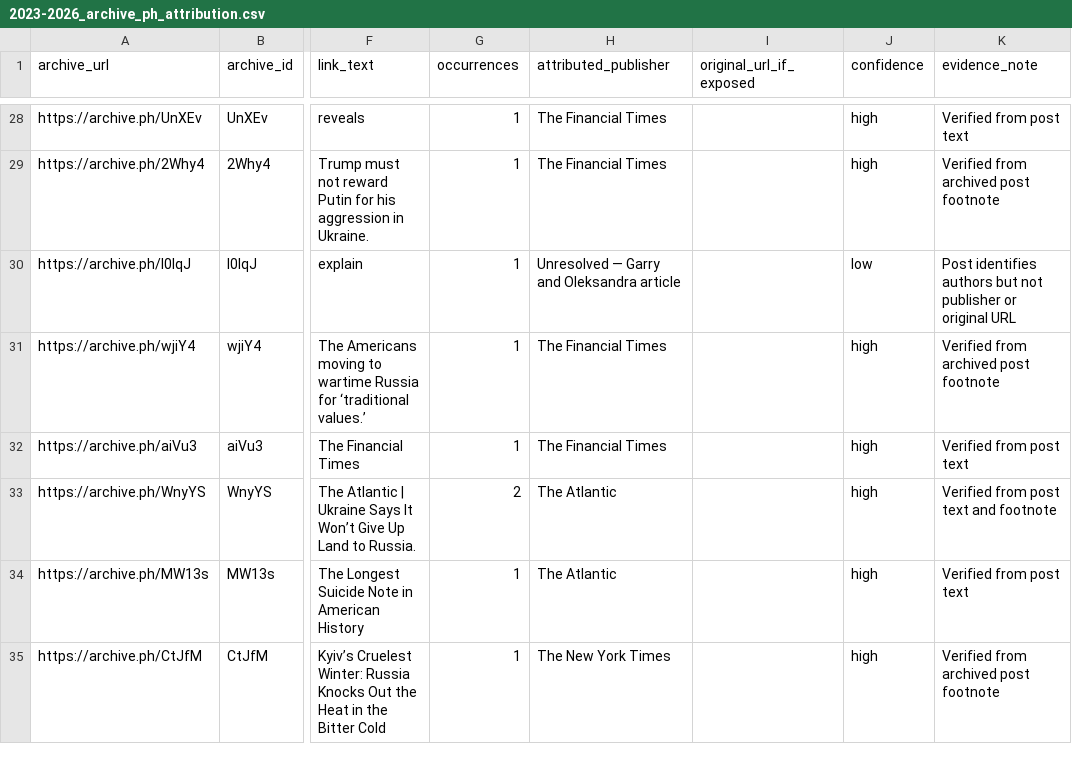
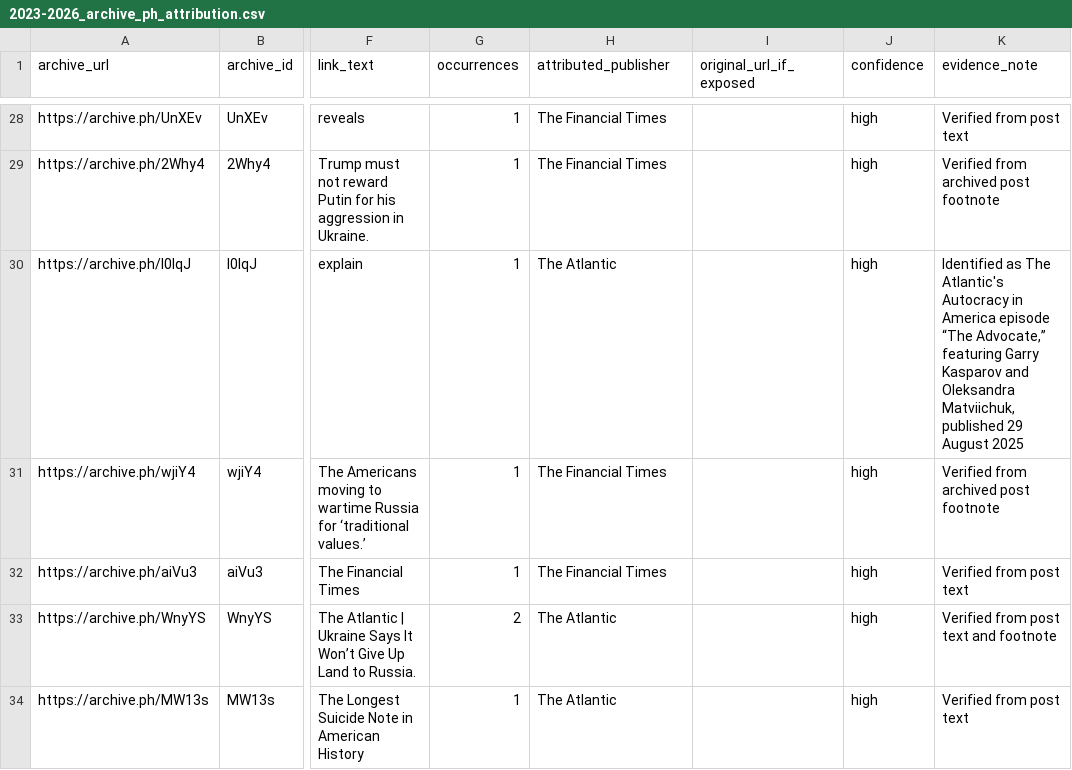
Before and after one commit to abdymok/substack_archive, a CSV file: working_set/2023-2026_archive_ph_attribution.csv, drawn as a sheet; only a part is shown, gaps mark what is left out; the shorter side is filled out with more unchanged rows; the diff covers the shown part only; the diff names each change by its address in the sheet, - before the commit and + after, or states it on an @@ line.

Commit message:
Resolve eight more Archive.ph publisher attributions

```diff
--- a/working_set/2023-2026_archive_ph_attribution.csv
+++ b/working_set/2023-2026_archive_ph_attribution.csv
-H30 (attributed_publisher): Unresolved — Garry and Oleksandra article
+H30 (attributed_publisher): The Atlantic
-J30 (confidence): low
+J30 (confidence): high
-K30 (evidence_note): Post identifies authors but not publisher or original URL
+K30 (evidence_note): Identified as The Atlantic's Autocracy in America episode “The Advocate,” featuring Garry Kasparov and Oleksandra Matviichuk, published 29 August 2025
```
Also changed, not shown: 21 edited cells elsewhere in this file.
